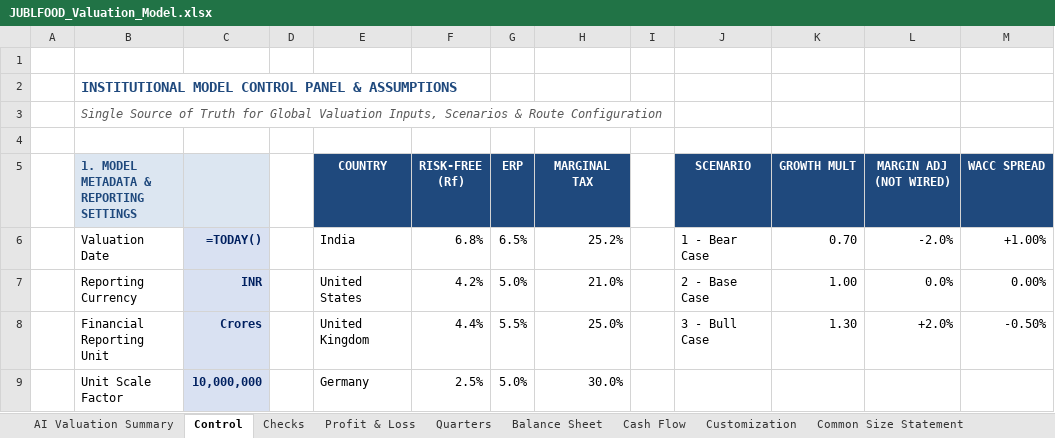
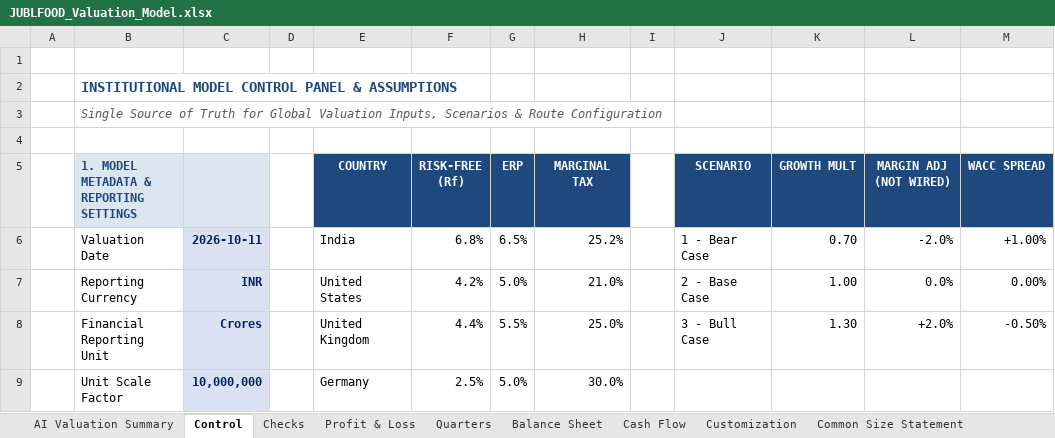
Before and after one commit to lovish052003-commits/valuation--terminal, an Excel workbook: exports/JUBLFOOD_Valuation_Model.xlsx, sheet Control, drawn as a sheet; only a part is shown; values as stored, in another font and other column widths than the file's, no borders; formulas without a stored value are shown as written; the diff covers the shown part only; the diff names each change by its address in the sheet, - before the commit and + after, or states it on an @@ line.

```diff
--- a/exports/JUBLFOOD_Valuation_Model.xlsx (sheet Control)
+++ b/exports/JUBLFOOD_Valuation_Model.xlsx (sheet Control)
-C6: =TODAY()
+C6: 2026-10-11
```
Also changed, not shown: 11 edited cells elsewhere in this sheet, sheet Beta-Regression, sheet Historical FS, sheet Common Size Statement, sheet Intrinsic Valuation, sheet Profit & Loss, sheet Balance Sheet, 16 more sheets, charts or pictures, exports/ITC_Valuation_Model.xlsx, exports/TATAMOTORS_Valuation_Model.xlsx, 10 other files.
